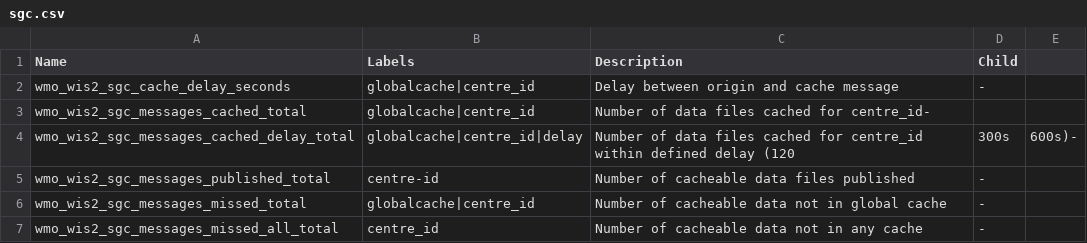
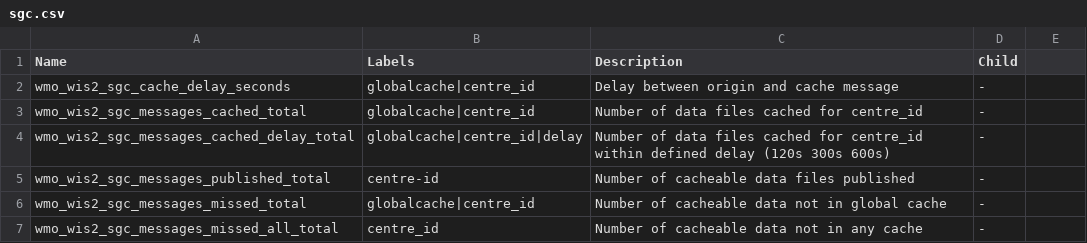
Before and after one commit to wmo-im/wis2-metric-hierarchy, a CSV file: metrics/sgc.csv, drawn as a sheet.

Commit message:
Fixing CSV formatting

```diff
--- a/metrics/sgc.csv
+++ b/metrics/sgc.csv
@@ -2,4 +2,4 @@ Name,Labels,Description,Child
 wmo_wis2_sgc_cache_delay_seconds,globalcache|centre_id,Delay between origin and cache message,-
-wmo_wis2_sgc_messages_cached_total,globalcache|centre_id,Number of data files cached for centre_id-
-wmo_wis2_sgc_messages_cached_delay_total,globalcache|centre_id|delay,Number of data files cached for centre_id within defined delay (120, 300s, 600s)-
+wmo_wis2_sgc_messages_cached_total,globalcache|centre_id,Number of data files cached for centre_id,-
+wmo_wis2_sgc_messages_cached_delay_total,globalcache|centre_id|delay,Number of data files cached for centre_id within defined delay (120s 300s 600s),-
 wmo_wis2_sgc_messages_published_total,centre-id,Number of cacheable data files published,-
```
